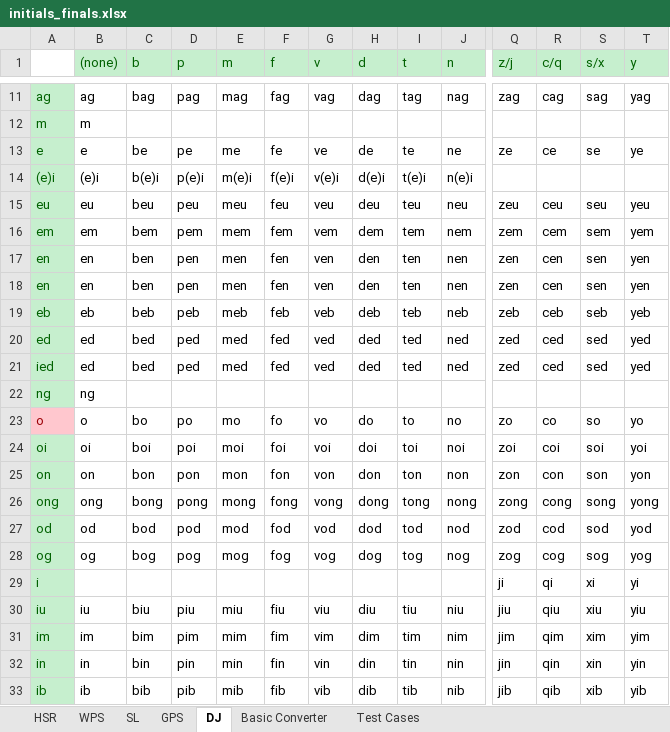
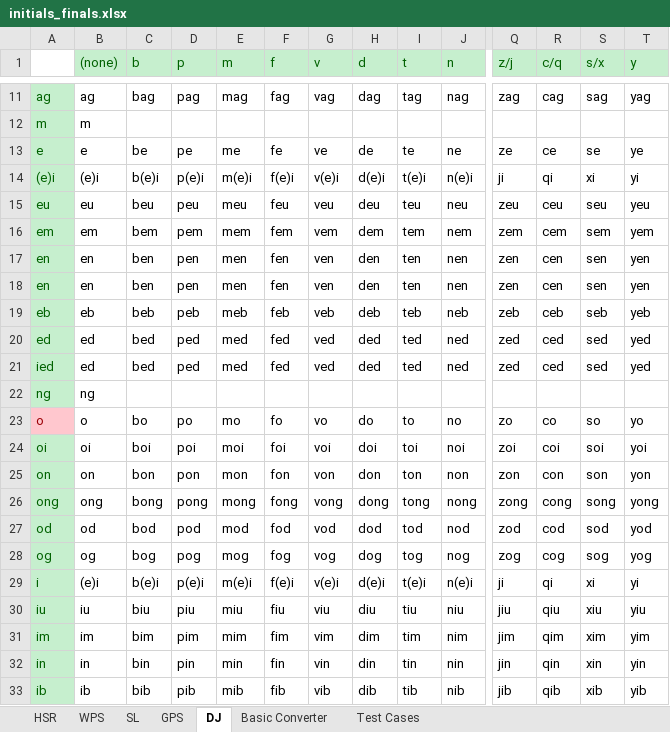
Before and after one commit to schan27/szeyap, an Excel workbook: szeyap-api/src/szeyapapi/data/initials_finals.xlsx, sheet DJ, drawn as a sheet; only a part is shown, gaps mark what is left out; values as stored, in another font and other column widths than the file's, no borders; charts and pictures not drawn; the diff covers the shown part only; the diff names each change by its address in the sheet, - before the commit and + after, or states it on an @@ line.

```diff
--- a/szeyap-api/src/szeyapapi/data/initials_finals.xlsx (sheet DJ)
+++ b/szeyap-api/src/szeyapapi/data/initials_finals.xlsx (sheet DJ)
-Q14 (z/j): (empty)
+Q14 (z/j): ji
-R14 (c/q): (empty)
+R14 (c/q): qi
-S14 (s/x): (empty)
+S14 (s/x): xi
-T14 (y): (empty)
+T14 (y): yi
-B29 ((none)): (empty)
+B29 ((none)): (e)i
-C29 (b): (empty)
+C29 (b): b(e)i
-D29 (p): (empty)
+D29 (p): p(e)i
-E29 (m): (empty)
+E29 (m): m(e)i
-F29 (f): (empty)
+F29 (f): f(e)i
-G29 (v): (empty)
+G29 (v): v(e)i
-H29 (d): (empty)
+H29 (d): d(e)i
-I29 (t): (empty)
+I29 (t): t(e)i
-J29 (n): (empty)
+J29 (n): n(e)i
```
Also changed, not shown: 6 edited cells elsewhere in this sheet, sheet HSR, sheet WPS, sheet Test Cases, formulas that keep their value, charts or pictures, 4 other files.
